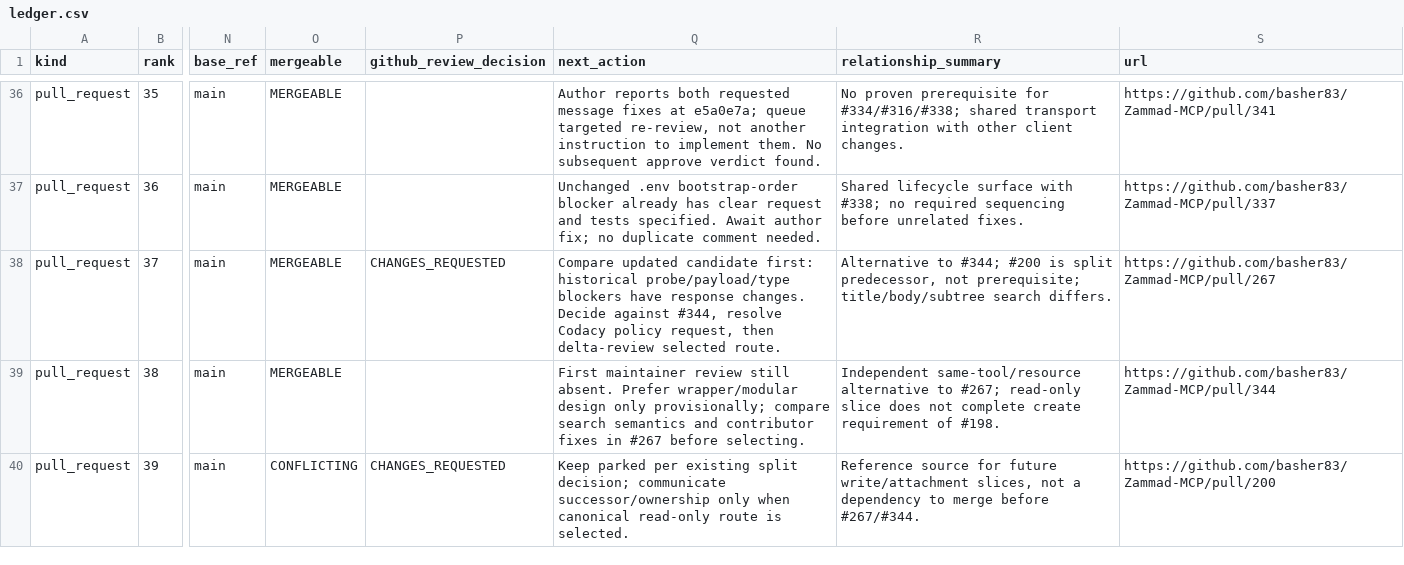
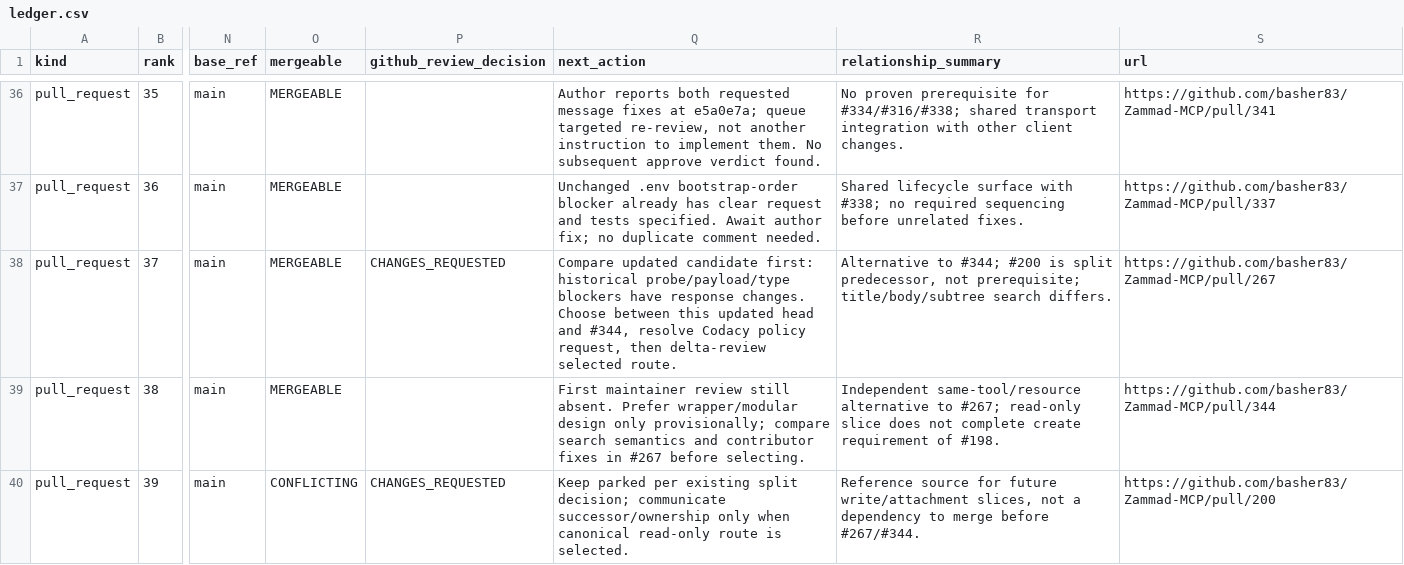
Before and after one commit to basher83/Zammad-MCP, a CSV file: docs/maintainer/ledger.csv, drawn as a sheet; only a part is shown, gaps mark what is left out; the diff names each change by its address in the sheet, - before the commit and + after, or states it on an @@ line.

Commit message:
docs: verify complete triage coverage and add canonical ledger

```diff
--- a/docs/maintainer/ledger.csv
+++ b/docs/maintainer/ledger.csv
-Q38 (next_action): …response changes. Decide against #344, resolve…
+Q38 (next_action): …response changes. Choose between this updated head and #344, resolve…
```
Also changed, not shown: 5 other files.
